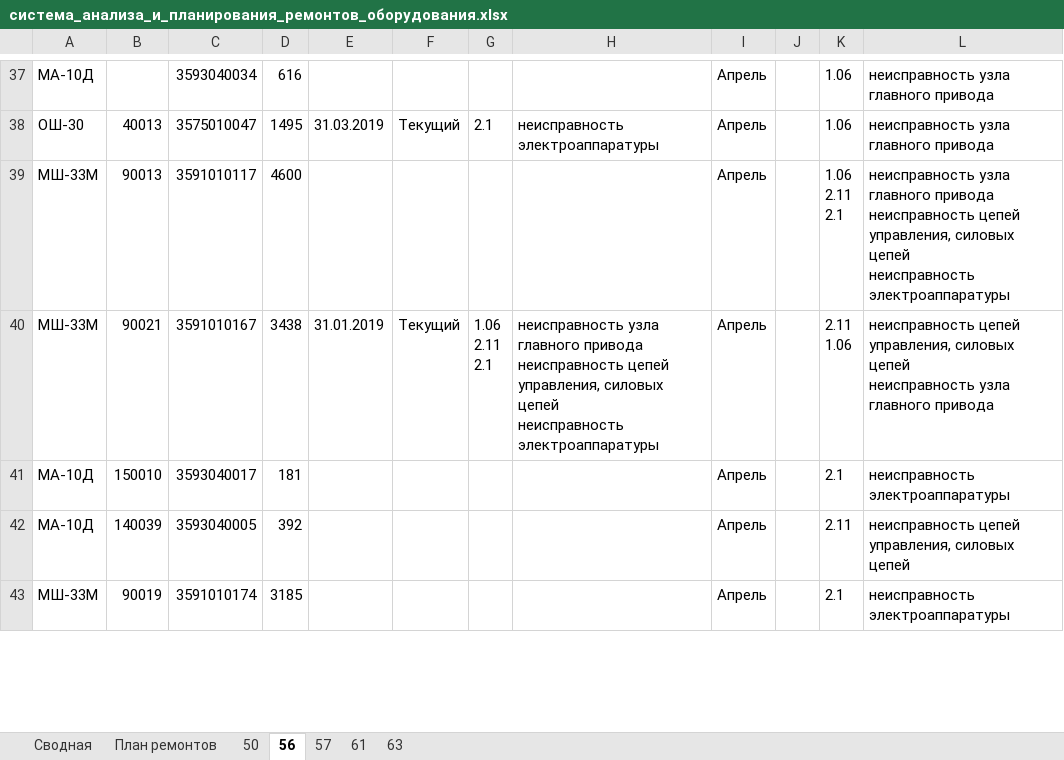
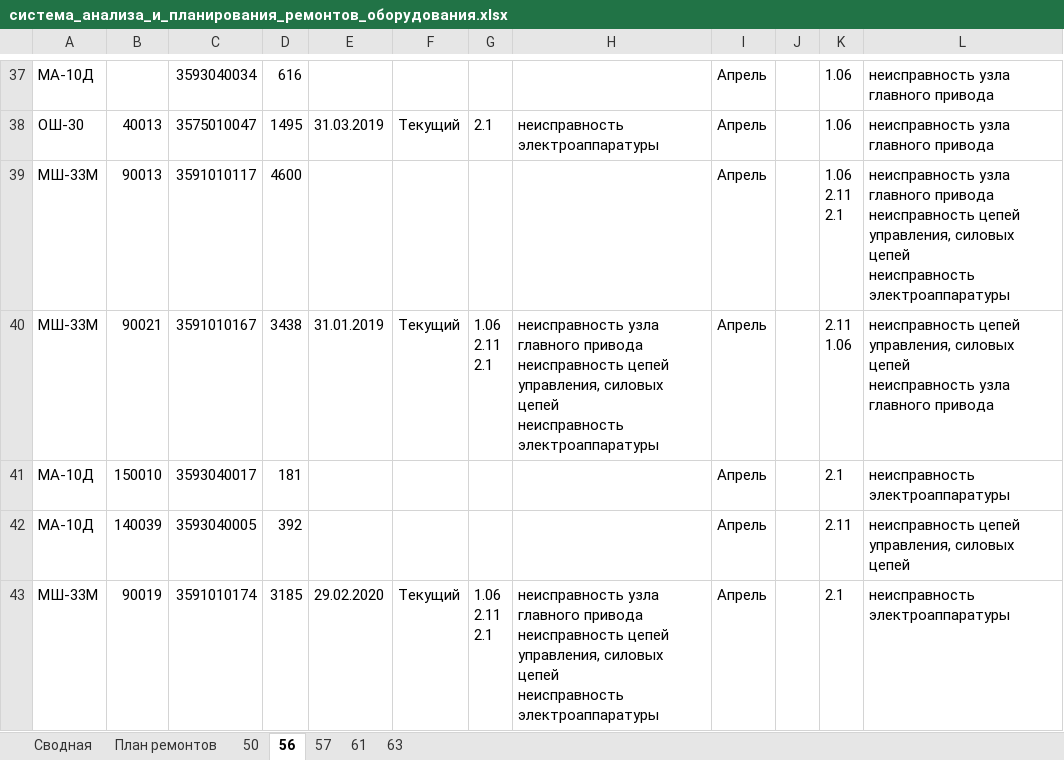
Before and after one commit to evgenysokolovskiy/MicroSystems, an Excel workbook: xlsx/build/система_анализа_и_планирования_ремонтов_оборудования.xlsx, sheet 56, drawn as a sheet; only a part is shown, gaps mark what is left out; values as stored, in another font and other column widths than the file's, no borders; ↵ is a line break in a cell; the diff covers the shown part only; the diff names each change by its address in the sheet, - before the commit and + after, or states it on an @@ line.

```diff
--- a/xlsx/build/система_анализа_и_планирования_ремонтов_оборудования.xlsx (sheet 56)
+++ b/xlsx/build/система_анализа_и_планирования_ремонтов_оборудования.xlsx (sheet 56)
-E43: (empty)
+E43: 29.02.2020
-F43: (empty)
+F43: Текущий
-G43: (empty)
+G43: 1.06 ↵ 2.11 ↵ 2.1
-H43: (empty)
+H43: неисправность узла главного привода ↵ неисправность цепей управления, силовых цепей ↵ неисправность электроаппаратуры
```
Also changed, not shown: 29 edited cells elsewhere in this sheet, sheet 57, sheet 61, sheet 50, sheet 63, xlsx/build/detail/система_сравнения_оборудования_до_и_после_ремонта.xlsx, 58 other files.
